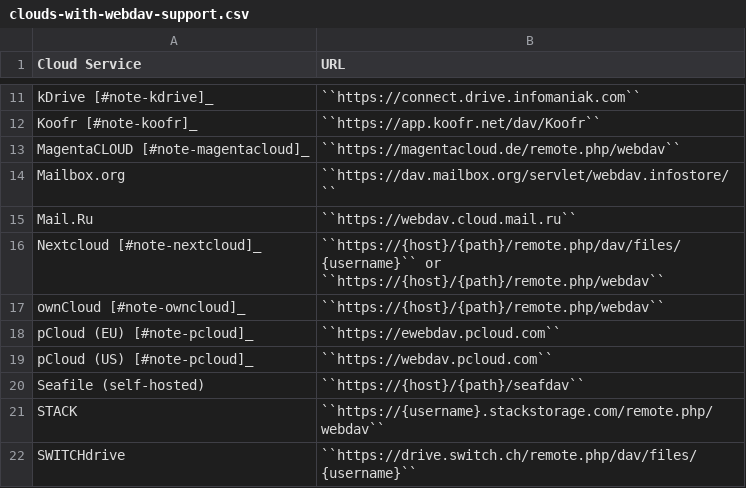
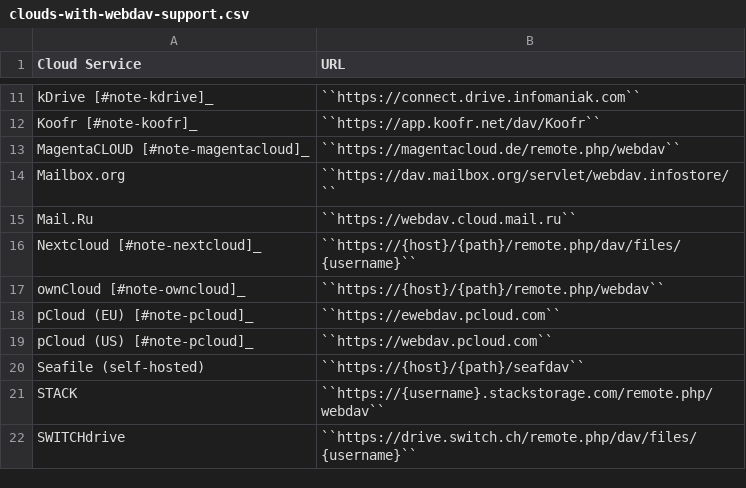
Before and after one commit to cryptomator/docs, a CSV file: source/_static/csv/clouds-with-webdav-support.csv, drawn as a sheet; only a part is shown, gaps mark what is left out.

Commit message:
Removed deprecated link for Nextcloud

```diff
--- a/source/_static/csv/clouds-with-webdav-support.csv
+++ b/source/_static/csv/clouds-with-webdav-support.csv
@@ -15,3 +15,3 @@
 "Mail.Ru","``https://webdav.cloud.mail.ru``"
-"Nextcloud [#note-nextcloud]_","``https://{host}/{path}/remote.php/dav/files/{username}`` or ``https://{host}/{path}/remote.php/webdav``"
+"Nextcloud [#note-nextcloud]_","``https://{host}/{path}/remote.php/dav/files/{username}``"
 "ownCloud [#note-owncloud]_","``https://{host}/{path}/remote.php/webdav``"
```
